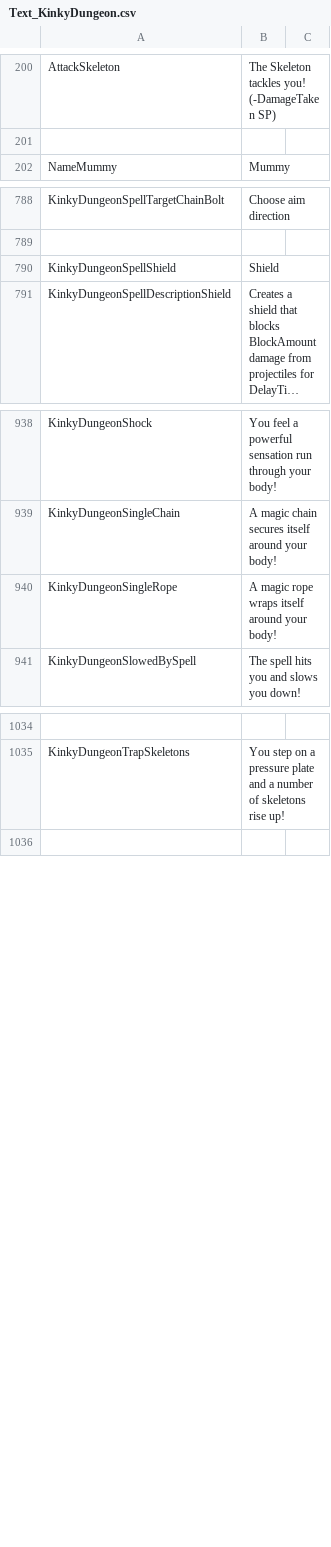
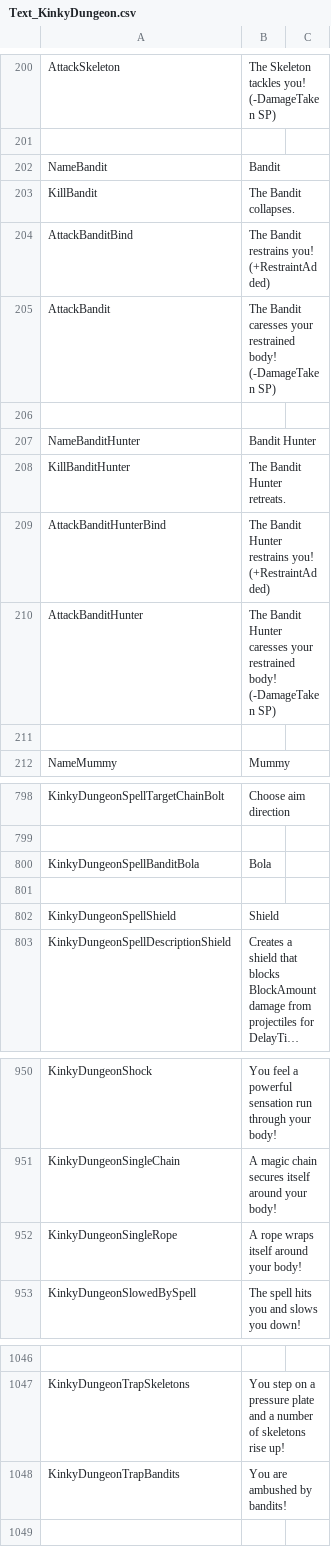
Before and after one commit to Di-flex/BC, a CSV file: BondageClub/Screens/MiniGame/KinkyDungeon/Text_KinkyDungeon.csv, drawn as a sheet; only a part is shown, gaps mark what is left out; long unchanged cells end in …; addresses are those after the commit; the diff names each change by its address in the sheet, - before the commit and + after, or states it on an @@ line.

Commit message:
Bandits + trap

```diff
--- a/BondageClub/Screens/MiniGame/KinkyDungeon/Text_KinkyDungeon.csv
+++ b/BondageClub/Screens/MiniGame/KinkyDungeon/Text_KinkyDungeon.csv
+row 202: NameBandit | Bandit
+row 203: KillBandit | The Bandit collapses.
+row 204: AttackBanditBind | The Bandit restrains you! (+RestraintAdded)
+row 205: AttackBandit | The Bandit caresses your restrained body! (-DamageTaken SP)
+row 206: (empty)
+row 207: NameBanditHunter | Bandit Hunter
+row 208: KillBanditHunter | The Bandit Hunter retreats.
+row 209: AttackBanditHunterBind | The Bandit Hunter restrains you! (+RestraintAdded)
+row 210: AttackBanditHunter | The Bandit Hunter caresses your restrained body! (-DamageTaken SP)
+row 211: (empty)
+row 800: KinkyDungeonSpellBanditBola | Bola
+row 801: (empty)
-B952: A magic rope wraps itself around your body!
+B952: A rope wraps itself around your body!
+row 1048: KinkyDungeonTrapBandits | You are ambushed by bandits!
```
Also changed, not shown: 9 other files.
